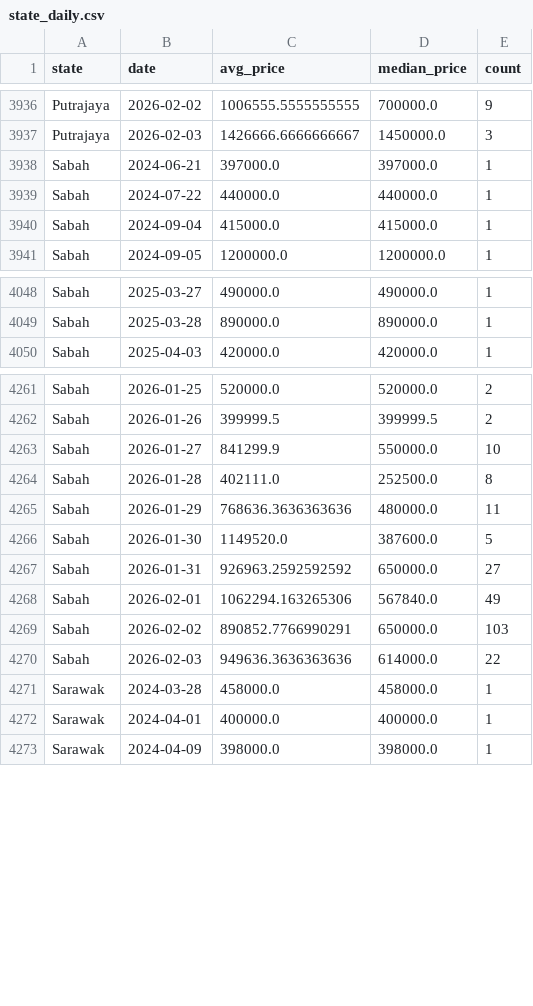
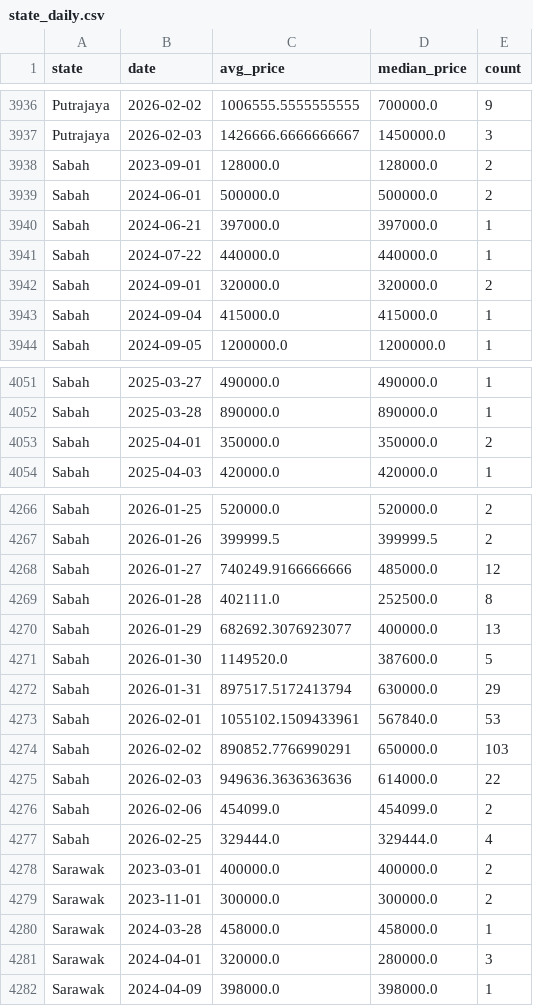
Before and after one commit to YeeSyuen88/fyp2, a CSV file: fyp coding/data/state_daily.csv, drawn as a sheet; only a part is shown, gaps mark what is left out; the diff covers the shown part only.

```diff
--- a/fyp coding/data/state_daily.csv
+++ b/fyp coding/data/state_daily.csv
@@ -3937,4 +3937,7 @@ Putrajaya,2026-02-02,1006555.5555555555,700000.0,9
 Putrajaya,2026-02-03,1426666.6666666667,1450000.0,3
+Sabah,2023-09-01,128000.0,128000.0,2
+Sabah,2024-06-01,500000.0,500000.0,2
 Sabah,2024-06-21,397000.0,397000.0,1
 Sabah,2024-07-22,440000.0,440000.0,1
+Sabah,2024-09-01,320000.0,320000.0,2
 Sabah,2024-09-04,415000.0,415000.0,1
@@ -4049,2 +4052,3 @@ Sabah,2025-03-27,490000.0,490000.0,1
 Sabah,2025-03-28,890000.0,890000.0,1
+Sabah,2025-04-01,350000.0,350000.0,2
 Sabah,2025-04-03,420000.0,420000.0,1
@@ -4262,12 +4267,16 @@ Sabah,2026-01-25,520000.0,520000.0,2
 Sabah,2026-01-26,399999.5,399999.5,2
-Sabah,2026-01-27,841299.9,550000.0,10
+Sabah,2026-01-27,740249.9166666666,485000.0,12
 Sabah,2026-01-28,402111.0,252500.0,8
-Sabah,2026-01-29,768636.3636363636,480000.0,11
+Sabah,2026-01-29,682692.3076923077,400000.0,13
 Sabah,2026-01-30,1149520.0,387600.0,5
-Sabah,2026-01-31,926963.2592592592,650000.0,27
-Sabah,2026-02-01,1062294.163265306,567840.0,49
+Sabah,2026-01-31,897517.5172413794,630000.0,29
+Sabah,2026-02-01,1055102.1509433961,567840.0,53
 Sabah,2026-02-02,890852.7766990291,650000.0,103
 Sabah,2026-02-03,949636.3636363636,614000.0,22
+Sabah,2026-02-06,454099.0,454099.0,2
+Sabah,2026-02-25,329444.0,329444.0,4
+Sarawak,2023-03-01,400000.0,400000.0,2
+Sarawak,2023-11-01,300000.0,300000.0,2
 Sarawak,2024-03-28,458000.0,458000.0,1
-Sarawak,2024-04-01,400000.0,400000.0,1
+Sarawak,2024-04-01,320000.0,280000.0,3
 Sarawak,2024-04-09,398000.0,398000.0,1
```
Also changed, not shown: 2 added rows and 26 edited cells elsewhere in this file, 8 other files.
